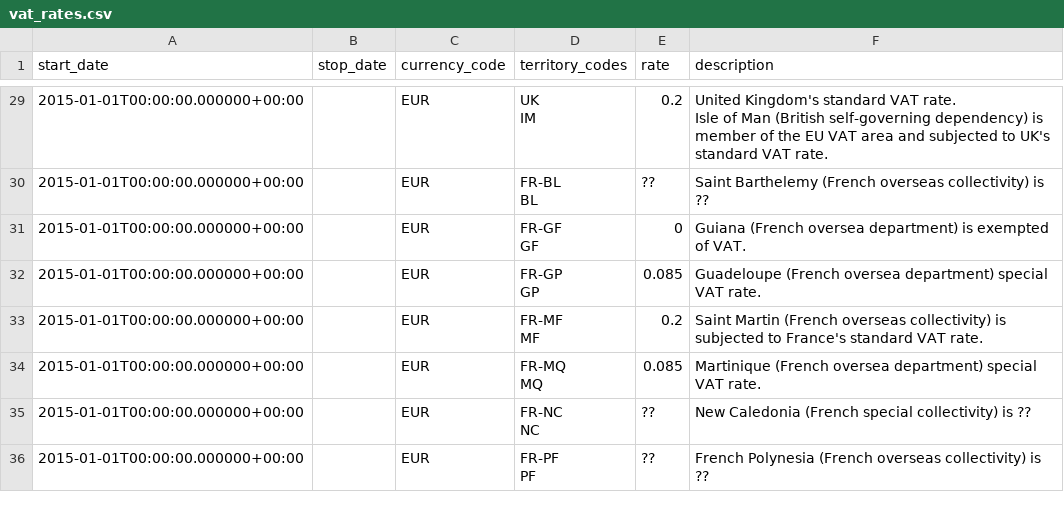
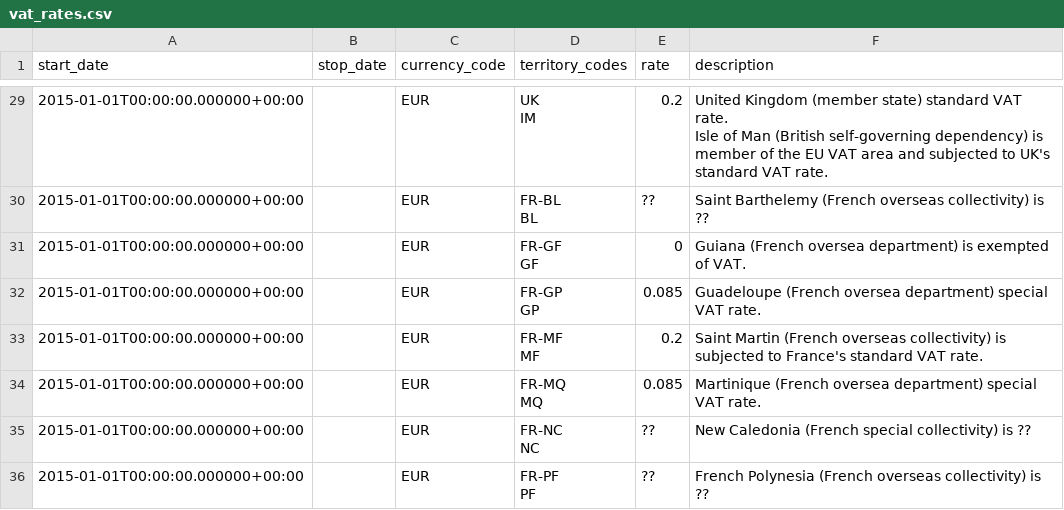
Before and after one commit to kdeldycke/vat-rates, a CSV file: vat_rates.csv, drawn as a sheet; only a part is shown, gaps mark what is left out; the diff covers the shown part only; the diff names each change by its address in the sheet, - before the commit and + after, or states it on an @@ line.

Commit message:
Update member states description.

```diff
--- a/vat_rates.csv
+++ b/vat_rates.csv
-F29 (description): United Kingdom's standard VAT…
+F29 (description): United Kingdom (member state) standard VAT…
```
Also changed, not shown: 27 edited cells elsewhere in this file.
